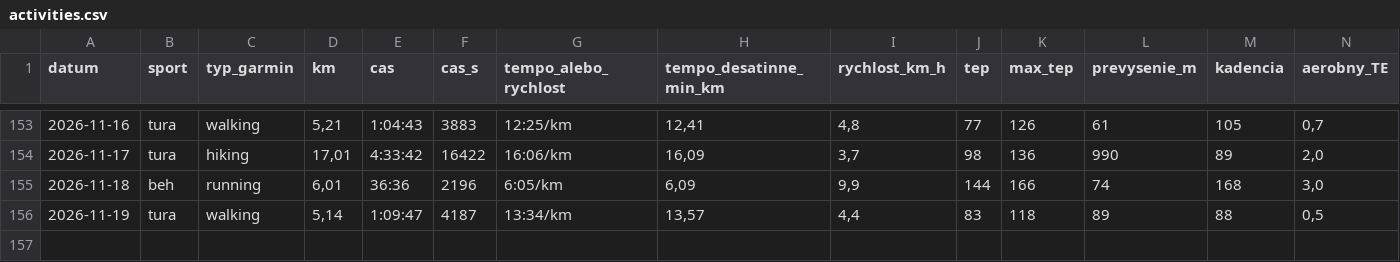
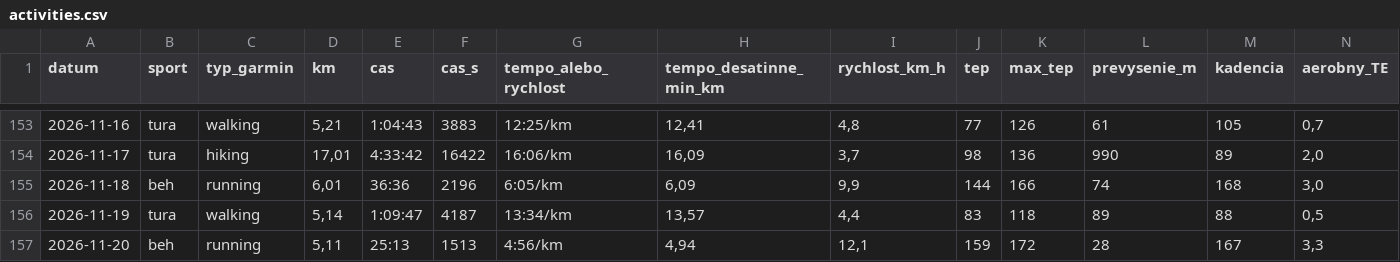
Before and after one commit to panacekm08/relaxrun, a CSV file: activities.csv, drawn as a sheet; only a part is shown, gaps mark what is left out; rows hold the shown columns only; the diff names each change by its address in the sheet, - before the commit and + after, or states it on an @@ line.

```diff
--- a/activities.csv
+++ b/activities.csv
+row 157: 2026-11-20 | beh | running | 5,11 | 25:13 | 1513 | 4:56/km | 4,94 | 12,1 | 159 | 172 | 28 | 167 | 3,3
```
Also changed, not shown: wellness.csv, 4 other files.
